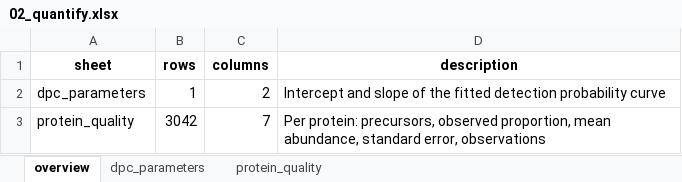
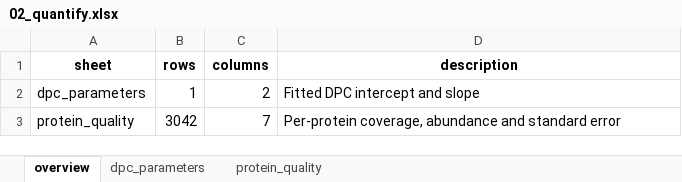
Before and after one commit to Dustyn-T-Lewis/BFR_limpa, an Excel workbook: 01_Preprocess/02_Quantification/c_data/02_quantify.xlsx, sheet overview, drawn as a sheet; values as stored, in another font and other column widths than the file's, no borders; the diff names each change by its address in the sheet, - before the commit and + after, or states it on an @@ line.

```diff
--- a/01_Preprocess/02_Quantification/c_data/02_quantify.xlsx (sheet overview)
+++ b/01_Preprocess/02_Quantification/c_data/02_quantify.xlsx (sheet overview)
-D2 (description): Intercept and slope of the fitted detection probability curve
+D2 (description): Fitted DPC intercept and slope
-D3 (description): Per protein: precursors, observed proportion, mean abundance, standard error, observations
+D3 (description): Per-protein coverage, abundance and standard error
```
Also changed, not shown: 01_Preprocess/01_Filtering/c_data/01_filter.xlsx, 02_Differential_Expression/01_Design/c_data/01_design.xlsx, 17 other files.
